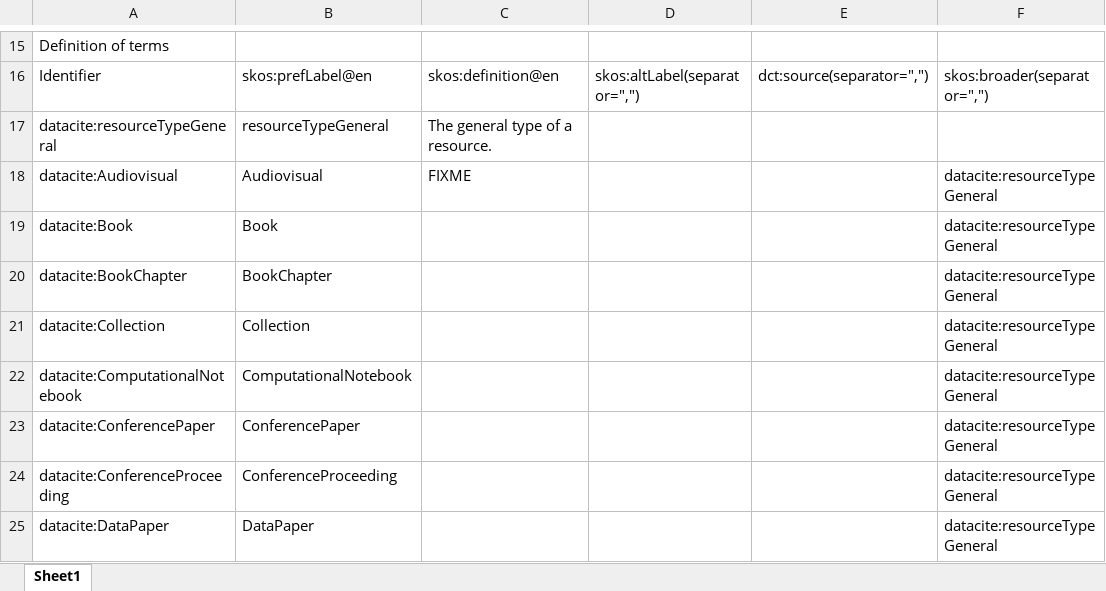
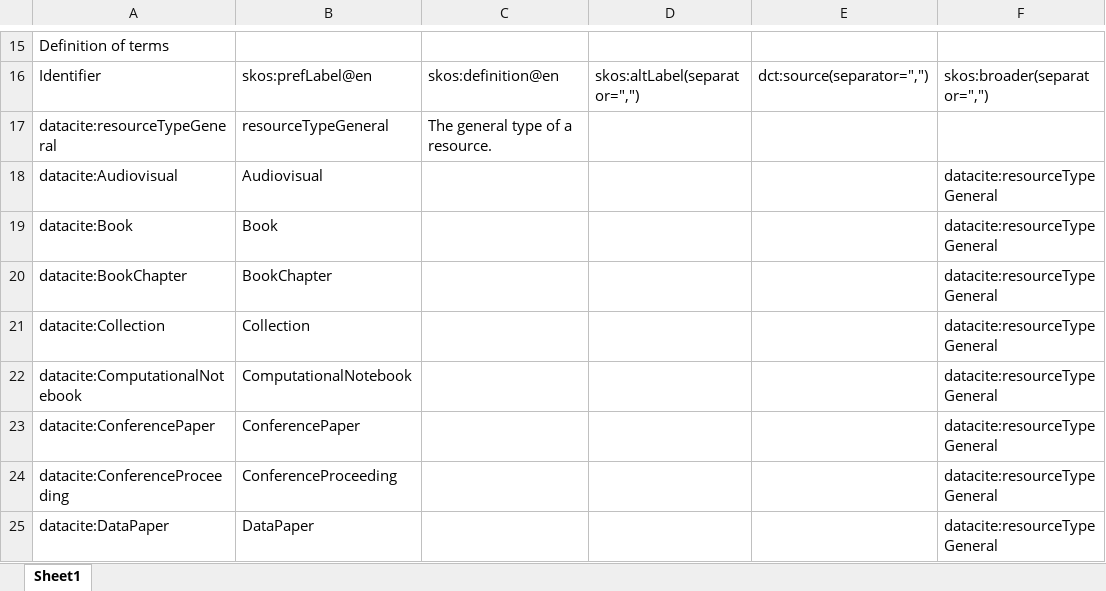
Before and after one commit to KellyStathis/datacite-controlled-vocabularies, an Excel workbook: vocabularies/sheet2rdf/vocabulary.xlsx, sheet Sheet1, drawn as a sheet; only a part is shown, gaps mark what is left out; values as stored, in another font and other column widths than the file's, no borders; the diff names each change by its address in the sheet, - before the commit and + after, or states it on an @@ line.

```diff
--- a/vocabularies/sheet2rdf/vocabulary.xlsx (sheet Sheet1)
+++ b/vocabularies/sheet2rdf/vocabulary.xlsx (sheet Sheet1)
-C18: FIXME
+C18: (empty)
```
Also changed, not shown: 2 other files.
